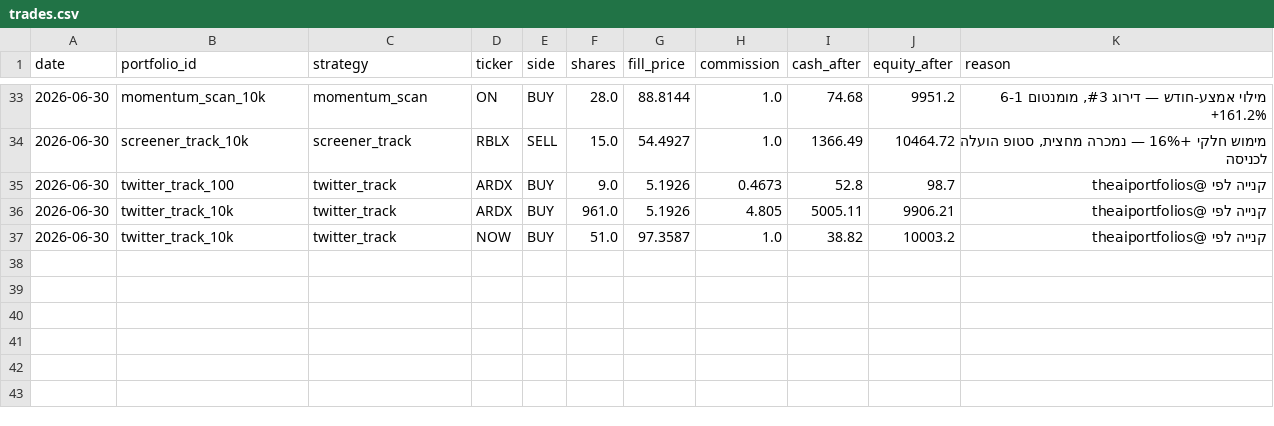
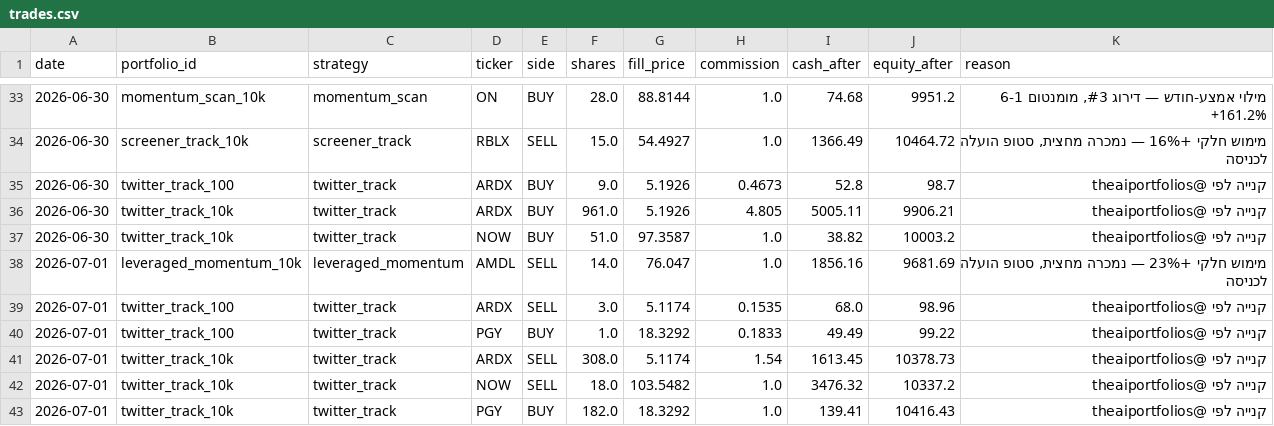
Before and after one commit to funzi7/agent-memory, a CSV file: paper-trader/trades.csv, drawn as a sheet; only a part is shown, gaps mark what is left out.

Commit message:
paper-trader state: 2026-07-01

```diff
--- a/paper-trader/trades.csv
+++ b/paper-trader/trades.csv
@@ -37 +37,7 @@ date,portfolio_id,strategy,ticker,side,shares,fill_price,commission,cash_after,e
 2026-06-30,twitter_track_10k,twitter_track,NOW,BUY,51.0,97.3587,1.0,38.82,10003.2,קנייה לפי @theaiportfolios
+2026-07-01,leveraged_momentum_10k,leveraged_momentum,AMDL,SELL,14.0,76.047,1.0,1856.16,9681.69,"מימוש חלקי +23% — נמכרה מחצית, סטופ הועלה לכניסה"
+2026-07-01,twitter_track_100,twitter_track,ARDX,SELL,3.0,5.1174,0.1535,68.0,98.96,קנייה לפי @theaiportfolios
+2026-07-01,twitter_track_100,twitter_track,PGY,BUY,1.0,18.3292,0.1833,49.49,99.22,קנייה לפי @theaiportfolios
+2026-07-01,twitter_track_10k,twitter_track,ARDX,SELL,308.0,5.1174,1.54,1613.45,10378.73,קנייה לפי @theaiportfolios
+2026-07-01,twitter_track_10k,twitter_track,NOW,SELL,18.0,103.5482,1.0,3476.32,10337.2,קנייה לפי @theaiportfolios
+2026-07-01,twitter_track_10k,twitter_track,PGY,BUY,182.0,18.3292,1.0,139.41,10416.43,קנייה לפי @theaiportfolios
```
